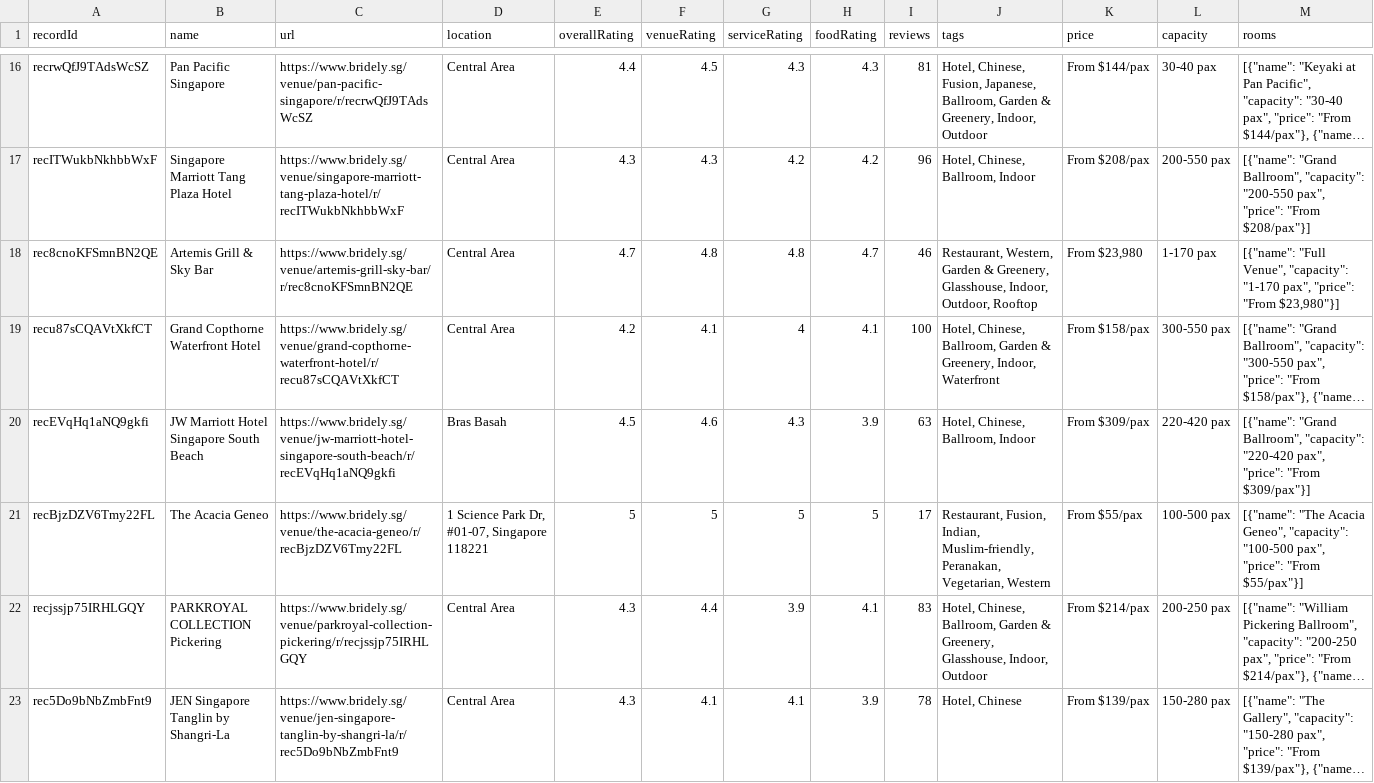
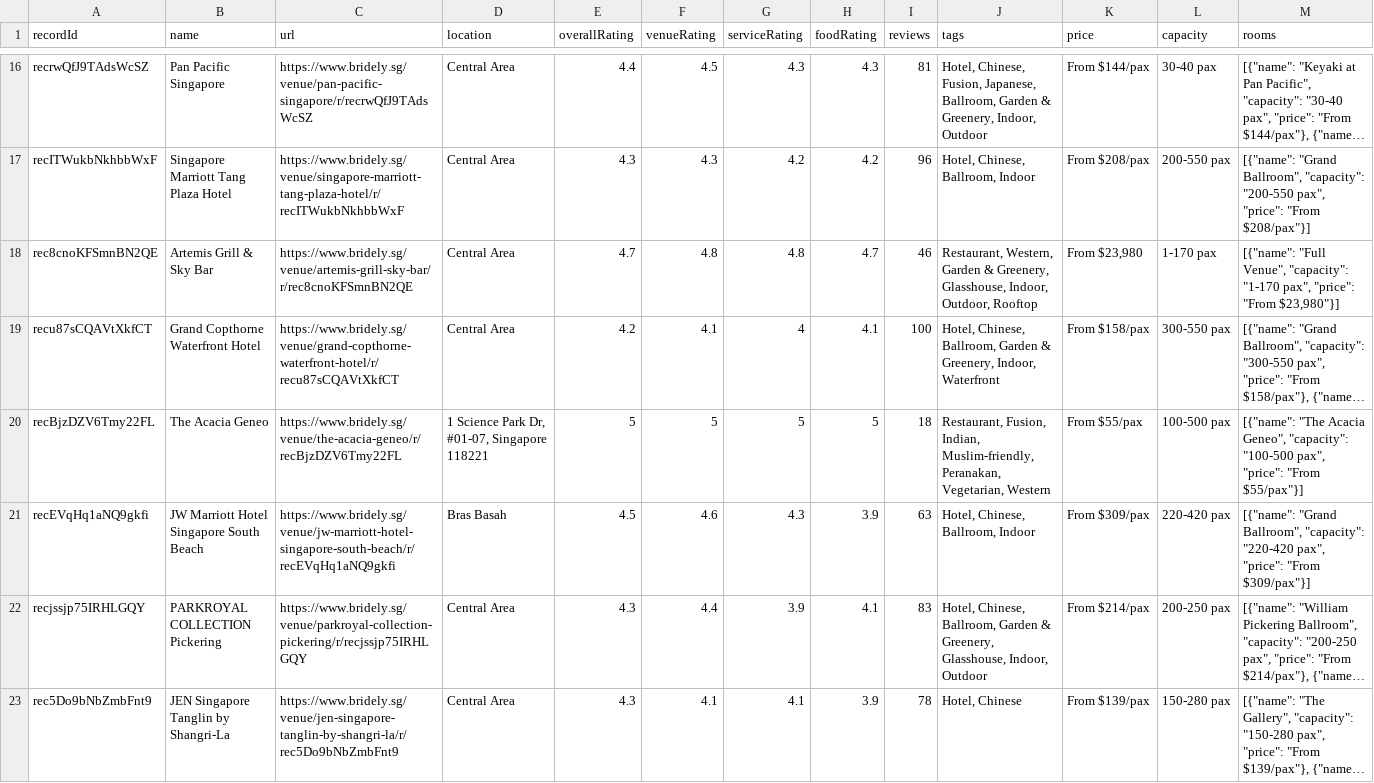
Before and after one commit to luarss/wedding-data, a CSV file: data/bly/venues.csv, drawn as a sheet; only a part is shown, gaps mark what is left out; long unchanged cells end in …; removed rows and columns are numbered as before the commit, all else as after; the diff names each change by its address in the sheet, - before the commit and + after, or states it on an @@ line.

```diff
--- a/data/bly/venues.csv
+++ b/data/bly/venues.csv
+row 20: recBjzDZV6Tmy22FL | The Acacia Geneo | https://www.bridely.sg/venue/the-acacia-geneo/r/recBjzDZV6Tmy22FL | 1 Science Park Dr, #01-07, Singapore 118221 | 5 | 5 | 5 | 5 | 18 | Restaurant, Fusion, Indian, Muslim-friendly, Peranakan, Vegetarian, Western | From $55/pax | 100-500 pax | [{"name": "The Acacia Geneo", "capacity": "100-500 pax", "price": "From $55/pax"}]
-row 21: recBjzDZV6Tmy22FL | The Acacia Geneo | https://www.bridely.sg/venue/the-acacia-geneo/r/recBjzDZV6Tmy22FL | 1 Science Park Dr, #01-07, Singapore 118221 | 5 | 5 | 5 | 5 | 17 | Restaurant, Fusion, Indian, Muslim-friendly, Peranakan, Vegetarian, Western | From $55/pax | 100-500 pax | [{"name": "The Acacia Geneo", "capacity": "100-500 pax", "price": "From $55/pax"}]
```
Also changed, not shown: data/tv/venues.csv, data/twn/venues.csv, 10 other files.
